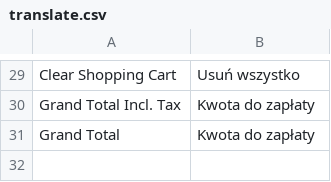
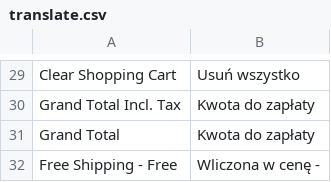
Before and after one commit to Zefiryn/2plus3d-sklep, a CSV file: app/design/frontend/default/2plus3d/locale/pl_PL/translate.csv, drawn as a sheet; only a part is shown, gaps mark what is left out.

```diff
--- a/app/design/frontend/default/2plus3d/locale/pl_PL/translate.csv
+++ b/app/design/frontend/default/2plus3d/locale/pl_PL/translate.csv
@@ -31 +31,2 @@
 "Grand Total","Kwota do zapłaty"
+"Free Shipping - Free","Wliczona w cenę - "
```
Also changed, not shown: 14 other files.
